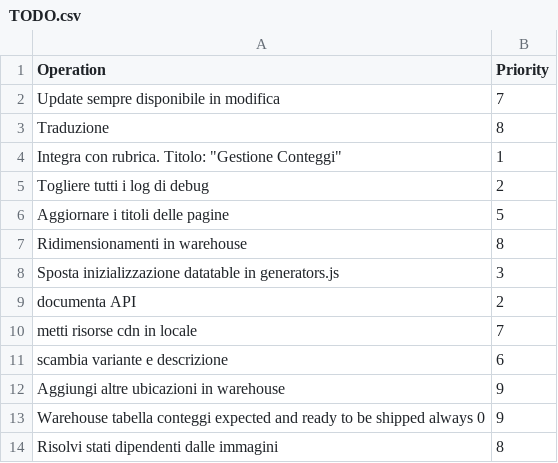
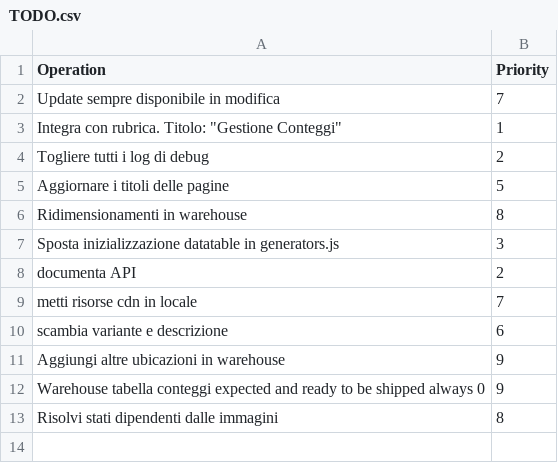
Before and after one commit to francescobilotta/Warehouse-request-product-counting, a CSV file: doc/TODO.csv, drawn as a sheet; the diff names each change by its address in the sheet, - before the commit and + after, or states it on an @@ line.

```diff
--- a/doc/TODO.csv
+++ b/doc/TODO.csv
-row 3: Traduzione | 8
```
Also changed, not shown: 1 other file.
